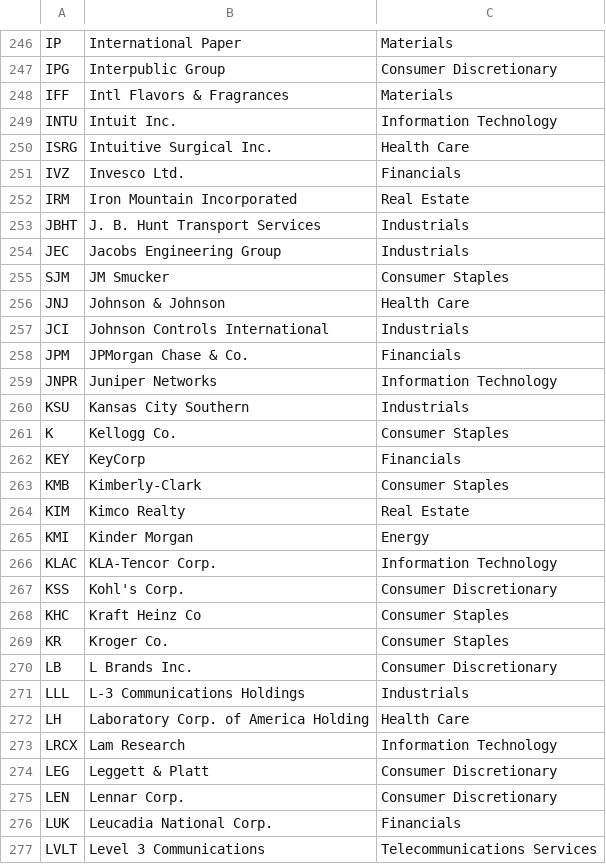
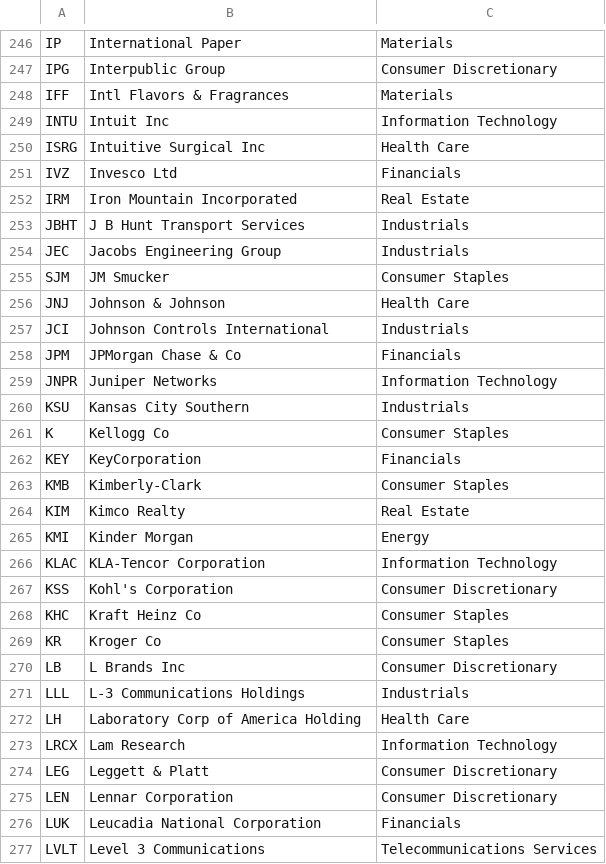
Before and after one commit to AdamSlack/stockbroker, a CSV file: data/S&P500.csv, drawn as a sheet; only a part is shown, gaps mark what is left out; the diff covers the shown part only.

```diff
--- a/data/S&P500.csv
+++ b/data/S&P500.csv
@@ -248,7 +248,7 @@ IPG,Interpublic Group,Consumer Discretionary
 IFF,Intl Flavors & Fragrances,Materials
-INTU,Intuit Inc.,Information Technology
-ISRG,Intuitive Surgical Inc.,Health Care
-IVZ,Invesco Ltd.,Financials
+INTU,Intuit Inc,Information Technology
+ISRG,Intuitive Surgical Inc,Health Care
+IVZ,Invesco Ltd,Financials
 IRM,Iron Mountain Incorporated,Real Estate
-JBHT,J. B. Hunt Transport Services,Industrials
+JBHT,J B Hunt Transport Services,Industrials
 JEC,Jacobs Engineering Group,Industrials
@@ -257,7 +257,7 @@ JNJ,Johnson & Johnson,Health Care
 JCI,Johnson Controls International,Industrials
-JPM,JPMorgan Chase & Co.,Financials
+JPM,JPMorgan Chase & Co,Financials
 JNPR,Juniper Networks,Information Technology
 KSU,Kansas City Southern,Industrials
-K,Kellogg Co.,Consumer Staples
-KEY,KeyCorp,Financials
+K,Kellogg Co,Consumer Staples
+KEY,KeyCorporation,Financials
 KMB,Kimberly-Clark,Consumer Staples
@@ -265,13 +265,13 @@ KIM,Kimco Realty,Real Estate
 KMI,Kinder Morgan,Energy
-KLAC,KLA-Tencor Corp.,Information Technology
-KSS,Kohl's Corp.,Consumer Discretionary
+KLAC,KLA-Tencor Corporation,Information Technology
+KSS,Kohl's Corporation,Consumer Discretionary
 KHC,Kraft Heinz Co,Consumer Staples
-KR,Kroger Co.,Consumer Staples
-LB,L Brands Inc.,Consumer Discretionary
+KR,Kroger Co,Consumer Staples
+LB,L Brands Inc,Consumer Discretionary
 LLL,L-3 Communications Holdings,Industrials
-LH,Laboratory Corp. of America Holding,Health Care
+LH,Laboratory Corp of America Holding,Health Care
 LRCX,Lam Research,Information Technology
 LEG,Leggett & Platt,Consumer Discretionary
-LEN,Lennar Corp.,Consumer Discretionary
-LUK,Leucadia National Corp.,Financials
+LEN,Lennar Corporation,Consumer Discretionary
+LUK,Leucadia National Corporation,Financials
 LVLT,Level 3 Communications,Telecommunications Services
```
Also changed, not shown: 180 edited cells elsewhere in this file, 6 other files.
